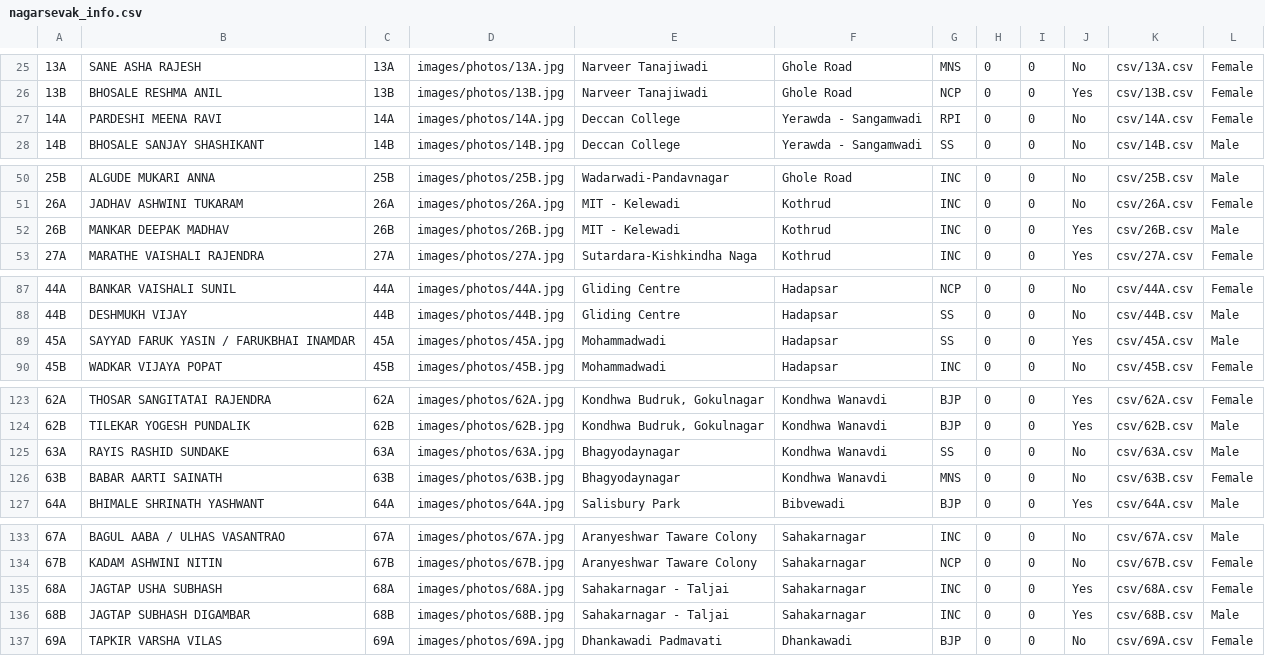
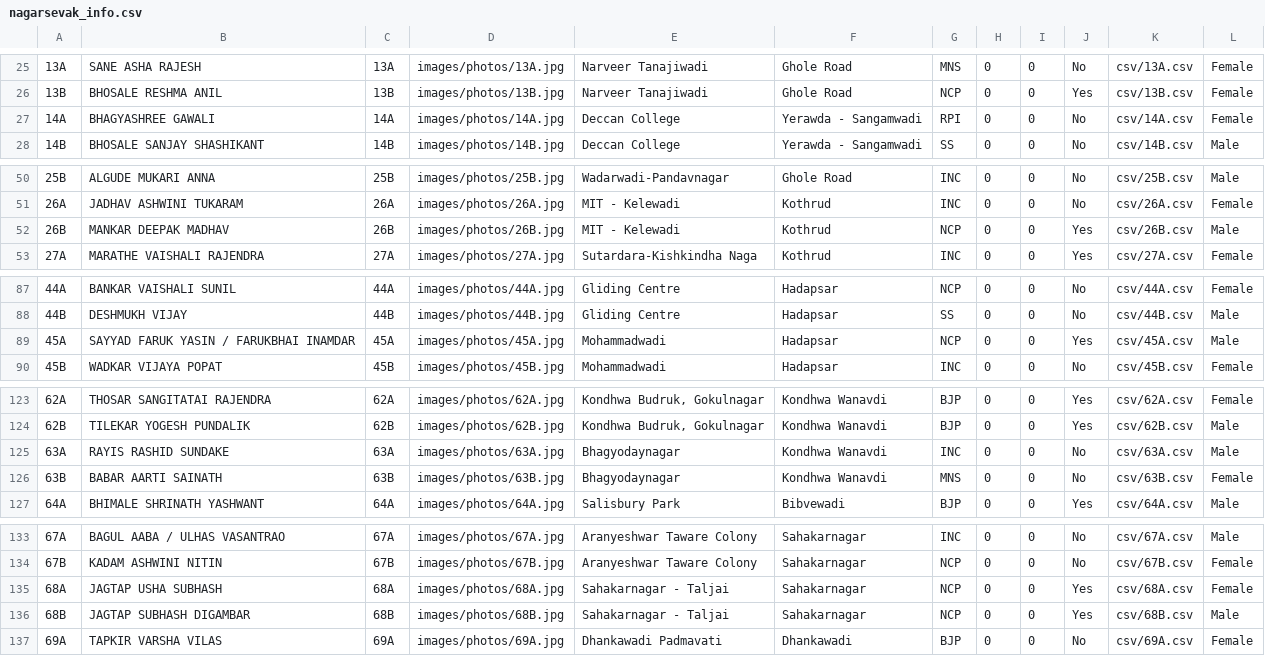
Before and after one commit to devadigayatish/nagarsevak_report_card, a CSV file: information/nagarsevak_info.csv, drawn as a sheet; only a part is shown, gaps mark what is left out.

```diff
--- a/information/nagarsevak_info.csv
+++ b/information/nagarsevak_info.csv
@@ -26,3 +26,3 @@
 13B,BHOSALE RESHMA ANIL,13B,images/photos/13B.jpg,Narveer Tanajiwadi,Ghole Road ,NCP,0,0,Yes,csv/13B.csv,Female
-14A,PARDESHI MEENA RAVI,14A,images/photos/14A.jpg,Deccan College,Yerawda - Sangamwadi ,RPI,0,0,No,csv/14A.csv,Female
+14A,BHAGYASHREE GAWALI,14A,images/photos/14A.jpg,Deccan College,Yerawda - Sangamwadi ,RPI,0,0,No,csv/14A.csv,Female
 14B,BHOSALE SANJAY SHASHIKANT,14B,images/photos/14B.jpg,Deccan College,Yerawda - Sangamwadi,SS,0,0,No,csv/14B.csv,Male
@@ -51,3 +51,3 @@
 26A,JADHAV ASHWINI TUKARAM,26A,images/photos/26A.jpg,MIT - Kelewadi,Kothrud ,INC,0,0,No,csv/26A.csv,Female
-26B,MANKAR DEEPAK MADHAV,26B,images/photos/26B.jpg,MIT - Kelewadi,Kothrud ,INC,0,0,Yes,csv/26B.csv,Male
+26B,MANKAR DEEPAK MADHAV,26B,images/photos/26B.jpg,MIT - Kelewadi,Kothrud ,NCP,0,0,Yes,csv/26B.csv,Male
 27A,MARATHE VAISHALI RAJENDRA,27A,images/photos/27A.jpg,Sutardara-Kishkindha Naga,Kothrud ,INC,0,0,Yes,csv/27A.csv,Female
@@ -88,3 +88,3 @@
 44B,DESHMUKH VIJAY,44B,images/photos/44B.jpg,Gliding Centre,Hadapsar ,SS,0,0,No,csv/44B.csv,Male
-45A,SAYYAD FARUK YASIN / FARUKBHAI INAMDAR,45A,images/photos/45A.jpg,Mohammadwadi,Hadapsar ,SS,0,0,Yes,csv/45A.csv,Male
+45A,SAYYAD FARUK YASIN / FARUKBHAI INAMDAR,45A,images/photos/45A.jpg,Mohammadwadi,Hadapsar ,NCP,0,0,Yes,csv/45A.csv,Male
 45B,WADKAR VIJAYA POPAT,45B,images/photos/45B.jpg,Mohammadwadi,Hadapsar ,INC,0,0,No,csv/45B.csv,Female
@@ -124,3 +124,3 @@
 62B,TILEKAR YOGESH PUNDALIK,62B,images/photos/62B.jpg,"Kondhwa Budruk, Gokulnagar",Kondhwa Wanavdi ,BJP,0,0,Yes,csv/62B.csv,Male
-63A,RAYIS RASHID SUNDAKE,63A,images/photos/63A.jpg,Bhagyodaynagar,Kondhwa Wanavdi ,SS,0,0,No,csv/63A.csv,Male
+63A,RAYIS RASHID SUNDAKE,63A,images/photos/63A.jpg,Bhagyodaynagar,Kondhwa Wanavdi ,INC,0,0,No,csv/63A.csv,Male
 63B,BABAR AARTI SAINATH,63B,images/photos/63B.jpg,Bhagyodaynagar,Kondhwa Wanavdi ,MNS,0,0,No,csv/63B.csv,Female
@@ -134,4 +134,4 @@
 67B,KADAM ASHWINI NITIN,67B,images/photos/67B.jpg,Aranyeshwar Taware Colony,Sahakarnagar ,NCP,0,0,No,csv/67B.csv,Female
-68A,JAGTAP USHA SUBHASH,68A,images/photos/68A.jpg,Sahakarnagar - Taljai,Sahakarnagar ,INC,0,0,Yes,csv/68A.csv,Female
-68B,JAGTAP SUBHASH DIGAMBAR,68B,images/photos/68B.jpg,Sahakarnagar - Taljai,Sahakarnagar ,INC,0,0,Yes,csv/68B.csv,Male
+68A,JAGTAP USHA SUBHASH,68A,images/photos/68A.jpg,Sahakarnagar - Taljai,Sahakarnagar ,NCP,0,0,Yes,csv/68A.csv,Female
+68B,JAGTAP SUBHASH DIGAMBAR,68B,images/photos/68B.jpg,Sahakarnagar - Taljai,Sahakarnagar ,NCP,0,0,Yes,csv/68B.csv,Male
 69A,TAPKIR VARSHA VILAS,69A,images/photos/69A.jpg,Dhankawadi Padmavati,Dhankawadi ,BJP,0,0,No,csv/69A.csv,Female
```
Also changed, not shown: 4 other files.
